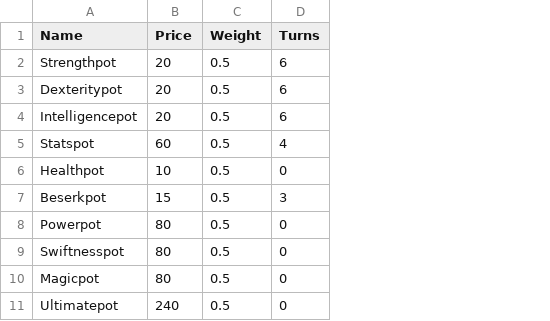
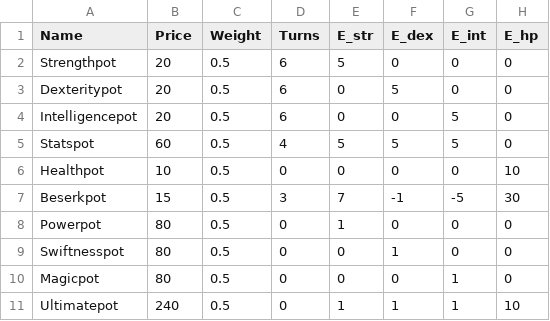
Before and after one commit to kritak/textdungeon, a CSV file: dungeons/pots.csv, drawn as a sheet; the diff names each change by its address in the sheet, - before the commit and + after, or states it on an @@ line.

Commit message:
Update pots.csv

```diff
--- a/dungeons/pots.csv
+++ b/dungeons/pots.csv
+column E (E_str), rows 2-11: 5 | 0 | 0 | 5 | 0 | 7 | 1 | 0 | 0 | 1
+column F (E_dex), rows 2-11: 0 | 5 | 0 | 5 | 0 | -1 | 0 | 1 | 0 | 1
+column G (E_int), rows 2-11: 0 | 0 | 5 | 5 | 0 | -5 | 0 | 0 | 1 | 1
+column H (E_hp), rows 2-11: 0 | 0 | 0 | 0 | 10 | 30 | 0 | 0 | 0 | 10
```
